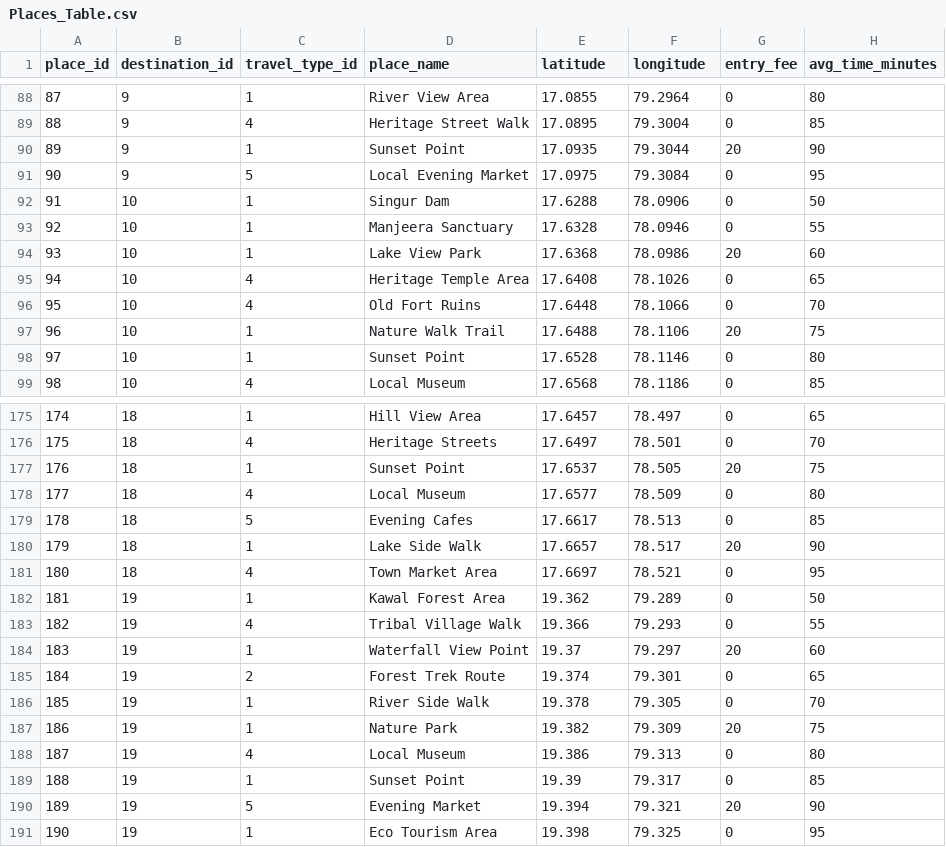
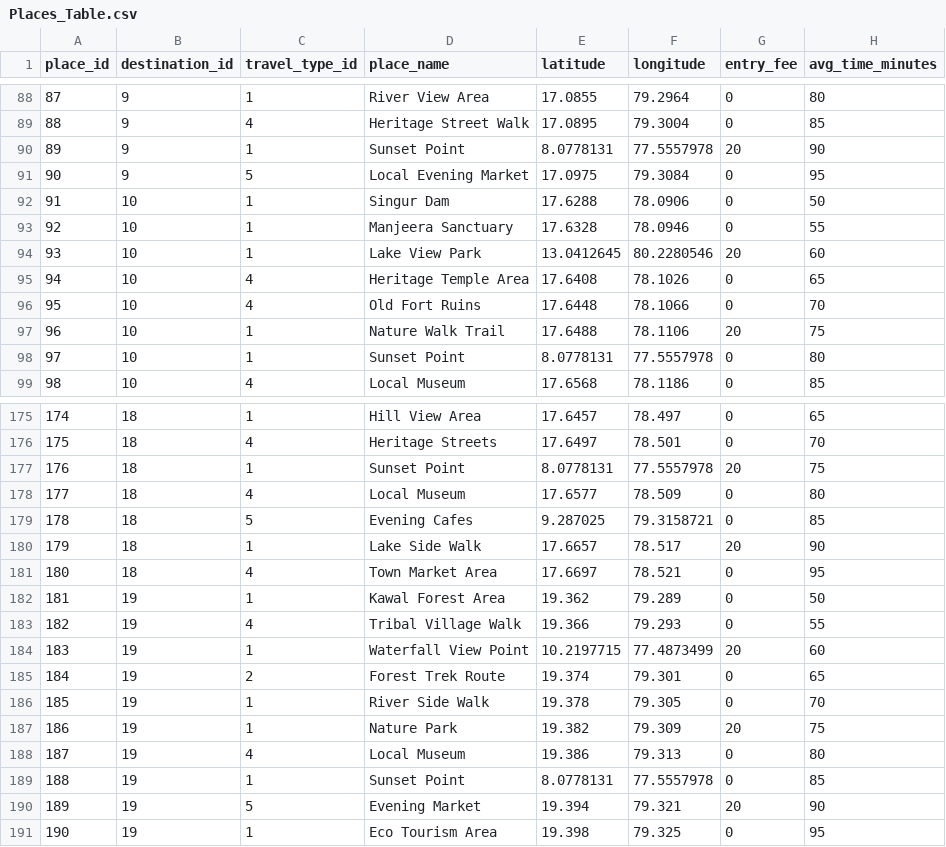
Before and after one commit to saurabhburnwal/Time2Travel, a CSV file: Sudeepa Places/Telangana/Places_Table.csv, drawn as a sheet; only a part is shown, gaps mark what is left out; the diff covers the shown part only.

```diff
--- a/Sudeepa Places/Telangana/Places_Table.csv
+++ b/Sudeepa Places/Telangana/Places_Table.csv
@@ -89,3 +89,3 @@ place_id,destination_id,travel_type_id,place_name,latitude,longitude,entry_fee,a
 88,9,4,Heritage Street Walk,17.0895,79.3004,0,85
-89,9,1,Sunset Point,17.0935,79.3044,20,90
+89,9,1,Sunset Point,8.0778131,77.5557978,20,90
 90,9,5,Local Evening Market,17.0975,79.3084,0,95
@@ -93,3 +93,3 @@ place_id,destination_id,travel_type_id,place_name,latitude,longitude,entry_fee,a
 92,10,1,Manjeera Sanctuary,17.6328,78.0946,0,55
-93,10,1,Lake View Park,17.6368,78.0986,20,60
+93,10,1,Lake View Park,13.0412645,80.2280546,20,60
 94,10,4,Heritage Temple Area,17.6408,78.1026,0,65
@@ -97,3 +97,3 @@ place_id,destination_id,travel_type_id,place_name,latitude,longitude,entry_fee,a
 96,10,1,Nature Walk Trail,17.6488,78.1106,20,75
-97,10,1,Sunset Point,17.6528,78.1146,0,80
+97,10,1,Sunset Point,8.0778131,77.5557978,0,80
 98,10,4,Local Museum,17.6568,78.1186,0,85
@@ -176,5 +176,5 @@ place_id,destination_id,travel_type_id,place_name,latitude,longitude,entry_fee,a
 175,18,4,Heritage Streets,17.6497,78.501,0,70
-176,18,1,Sunset Point,17.6537,78.505,20,75
+176,18,1,Sunset Point,8.0778131,77.5557978,20,75
 177,18,4,Local Museum,17.6577,78.509,0,80
-178,18,5,Evening Cafes,17.6617,78.513,0,85
+178,18,5,Evening Cafes,9.287025,79.3158721,0,85
 179,18,1,Lake Side Walk,17.6657,78.517,20,90
@@ -183,3 +183,3 @@ place_id,destination_id,travel_type_id,place_name,latitude,longitude,entry_fee,a
 182,19,4,Tribal Village Walk,19.366,79.293,0,55
-183,19,1,Waterfall View Point,19.37,79.297,20,60
+183,19,1,Waterfall View Point,10.2197715,77.4873499,20,60
 184,19,2,Forest Trek Route,19.374,79.301,0,65
@@ -188,3 +188,3 @@ place_id,destination_id,travel_type_id,place_name,latitude,longitude,entry_fee,a
 187,19,4,Local Museum,19.386,79.313,0,80
-188,19,1,Sunset Point,19.39,79.317,0,85
+188,19,1,Sunset Point,8.0778131,77.5557978,0,85
 189,19,5,Evening Market,19.394,79.321,20,90
```
Also changed, not shown: 34 edited cells elsewhere in this file, Sudeepa Places/Tamil Nadu/Hotels_Table.csv, Sudeepa Places/Telangana/Hotels_Table.csv, 4 other files.
